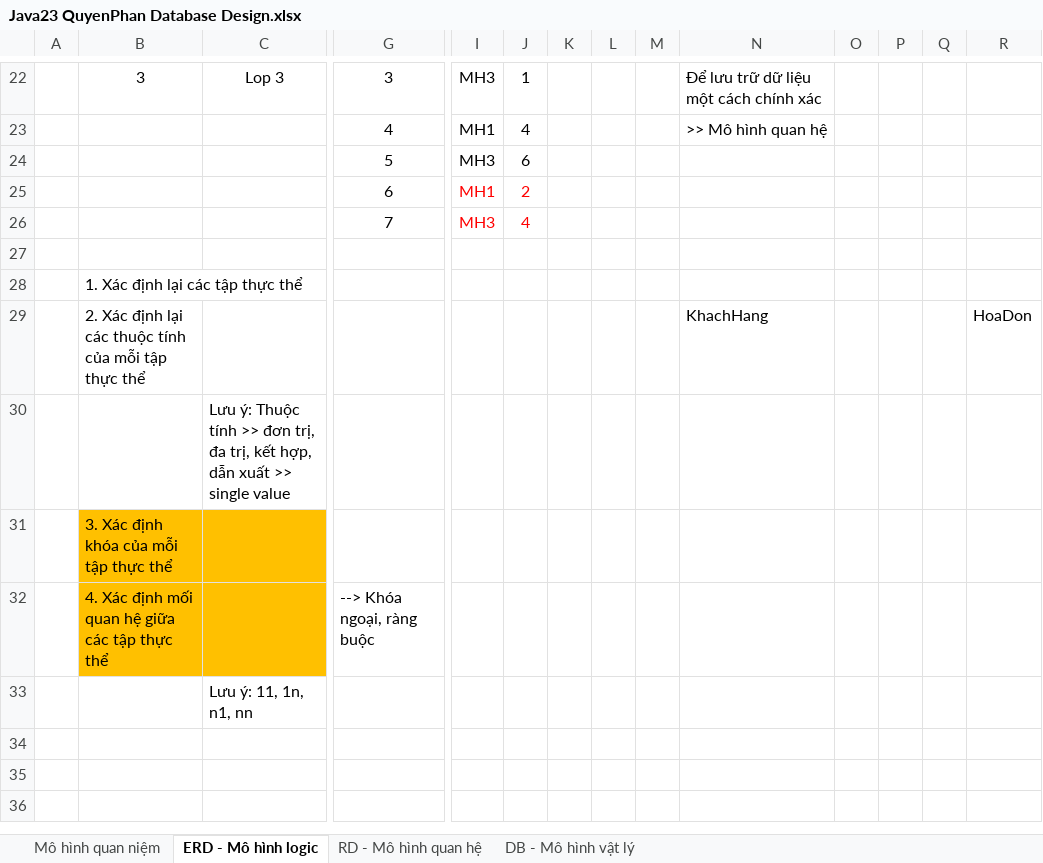
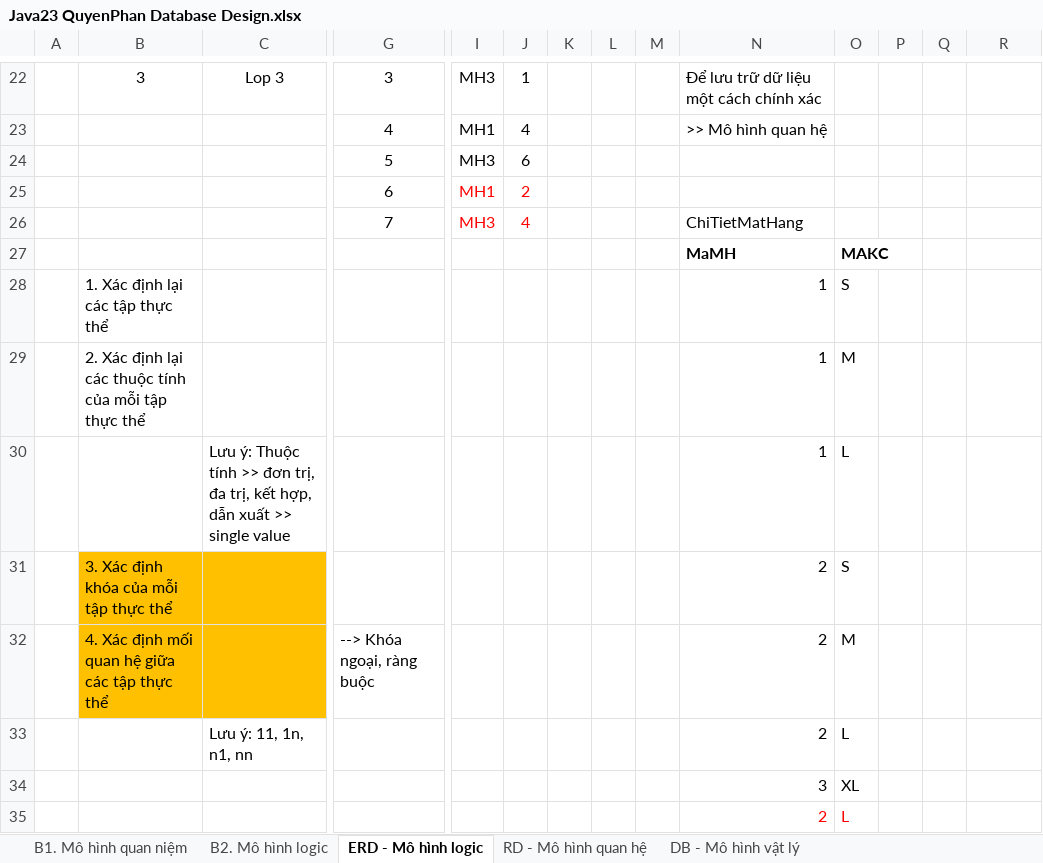
Before and after one commit to j4tdn/java23-repository, an Excel workbook: Java23 QuyenPhan Database Design.xlsx, sheet ERD - Mô hình logic, drawn as a sheet; only a part is shown, gaps mark what is left out; values as stored, in another font and other column widths than the file's, no borders; removed rows and columns are numbered as before the commit, all else as after; rows hold the shown columns only; the diff names each change by its address in the sheet, - before the commit and + after, or states it on an @@ line.

```diff
--- a/Java23 QuyenPhan Database Design.xlsx (sheet ERD - Mô hình logic)
+++ b/Java23 QuyenPhan Database Design.xlsx (sheet ERD - Mô hình logic)
-sheet tab: Mô hình quan niệm
+sheet tab: B1. Mô hình quan niệm
+sheet tab: B2. Mô hình logic
-N26: (empty)
+N26: ChiTietMatHang
-row 27: (empty)
+row 27:  |  |  |  |  |  |  |  |  | MaMH | MAKC
-row 28:  | 1. Xác định lại các tập thực thể
-row 29:  | 2. Xác định lại các thuộc tính của mỗi tập thực thể |  |  |  |  |  |  |  | KhachHang |  |  |  | HoaDon
-row 30:  |  | Lưu ý: Thuộc tính >> đơn trị, đa trị, kết hợp, dẫn xuất >> single value
-row 31:  | 3. Xác định khóa của mỗi tập thực thể
-row 32:  | 4. Xác định mối quan hệ giữa các tập thực thể |  | --> Khóa ngoại, ràng buộc
-row 33:  |  | Lưu ý: 11, 1n, n1, nn
+row 28:  | 1. Xác định lại các tập thực thể |  |  |  |  |  |  |  | 1 | S
+row 29:  | 2. Xác định lại các thuộc tính của mỗi tập thực thể |  |  |  |  |  |  |  | 1 | M
+row 30:  |  | Lưu ý: Thuộc tính >> đơn trị, đa trị, kết hợp, dẫn xuất >> single value |  |  |  |  |  |  | 1 | L
+row 31:  | 3. Xác định khóa của mỗi tập thực thể |  |  |  |  |  |  |  | 2 | S
+row 32:  | 4. Xác định mối quan hệ giữa các tập thực thể |  | --> Khóa ngoại, ràng buộc |  |  |  |  |  | 2 | M
+row 33:  |  | Lưu ý: 11, 1n, n1, nn |  |  |  |  |  |  | 2 | L
+row 34:  |  |  |  |  |  |  |  |  | 3 | XL
+row 35:  |  |  |  |  |  |  |  |  | 2 | L
```
Also changed, not shown: sheet B1. Mô hình quan niệm.
